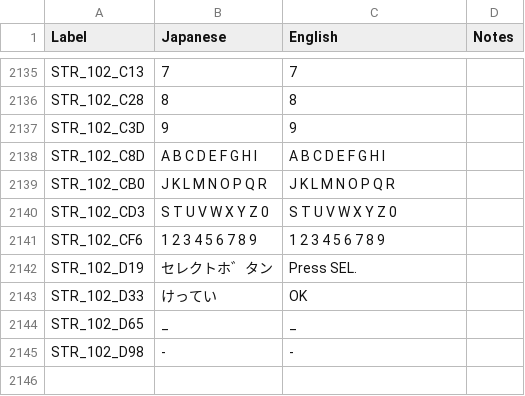
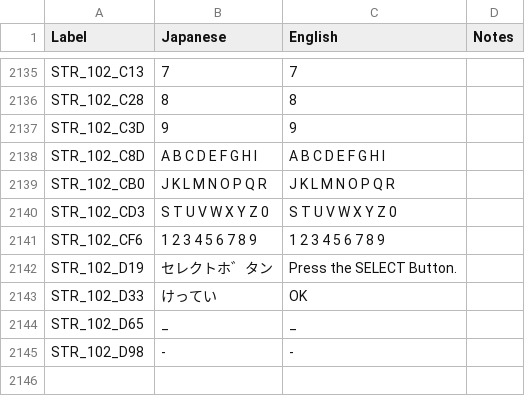
Before and after one commit to telefang/bugsite, a CSV file: script/bugvm_strings_system.csv, drawn as a sheet; only a part is shown, gaps mark what is left out; the diff names each change by its address in the sheet, - before the commit and + after, or states it on an @@ line.

```diff
--- a/script/bugvm_strings_system.csv
+++ b/script/bugvm_strings_system.csv
-C2142 (English): Press SEL.
+C2142 (English): Press the SELECT Button.
```
Also changed, not shown: 1 other file.
